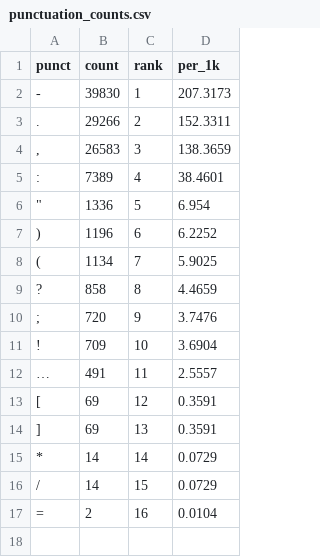
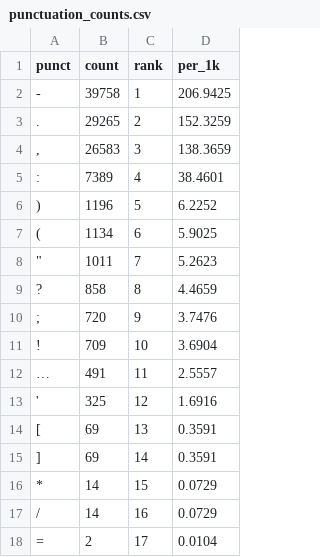
Before and after one commit to 11111000000/bukivedenie, a CSV file: outputs/tolstoj_lew_nikolaewich-text_4/punctuation_counts.csv, drawn as a sheet.

```diff
--- a/outputs/tolstoj_lew_nikolaewich-text_4/punctuation_counts.csv
+++ b/outputs/tolstoj_lew_nikolaewich-text_4/punctuation_counts.csv
@@ -1,9 +1,9 @@
 punct,count,rank,per_1k
--,39830,1,207.3173
-.,29266,2,152.3311
+-,39758,1,206.9425
+.,29265,2,152.3259
 ",",26583,3,138.3659
 :,7389,4,38.4601
-"""",1336,5,6.954
-),1196,6,6.2252
-(,1134,7,5.9025
+),1196,5,6.2252
+(,1134,6,5.9025
+"""",1011,7,5.2623
 ?,858,8,4.4659
@@ -12,6 +12,7 @@ punct,count,rank,per_1k
 …,491,11,2.5557
-[,69,12,0.3591
-],69,13,0.3591
-*,14,14,0.0729
-/,14,15,0.0729
-=,2,16,0.0104
+',325,12,1.6916
+[,69,13,0.3591
+],69,14,0.3591
+*,14,15,0.0729
+/,14,16,0.0729
+=,2,17,0.0104
```
Also changed, not shown: outputs/tolstoj_lew_nikolaewich-text_2/cooccurrence_edges.csv, outputs/tolstoj_lew_nikolaewich-text_3/cooccurrence_edges.csv, 29 other files.
